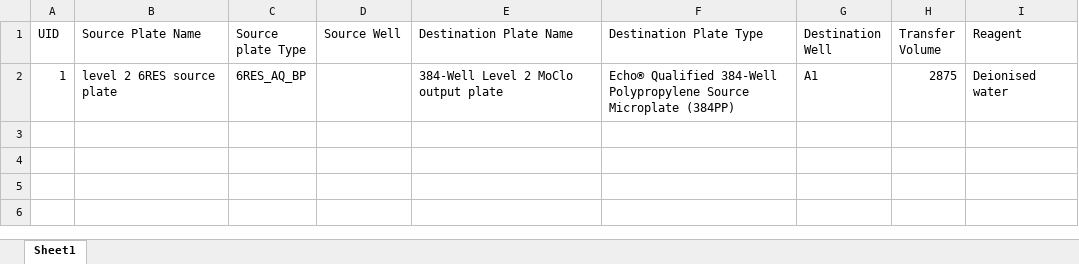
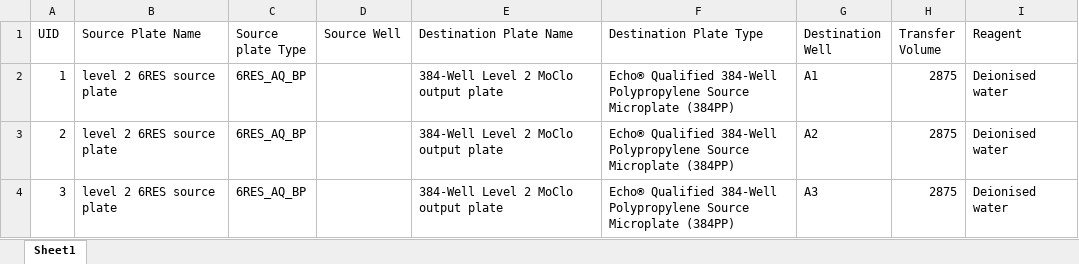
Before and after one commit to phoenixgater/SynBioMate, an Excel workbook: 6res_2.xlsx, sheet Sheet1, drawn as a sheet; values as stored, in another font and other column widths than the file's, no borders; the diff names each change by its address in the sheet, - before the commit and + after, or states it on an @@ line.

```diff
--- a/6res_2.xlsx (sheet Sheet1)
+++ b/6res_2.xlsx (sheet Sheet1)
+row 3: 2 | level 2 6RES source plate | 6RES_AQ_BP |  | 384-Well Level 2 MoClo output plate | Echo® Qualified 384-Well Polypropylene Source Microplate (384PP) | A2 | 2875 | Deionised water
+row 4: 3 | level 2 6RES source plate | 6RES_AQ_BP |  | 384-Well Level 2 MoClo output plate | Echo® Qualified 384-Well Polypropylene Source Microplate (384PP) | A3 | 2875 | Deionised water
```
Also changed, not shown: 6res.xlsx, dna.xlsx, 5 other files.
